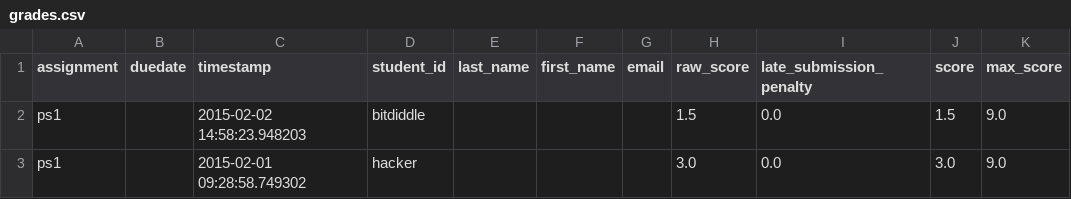
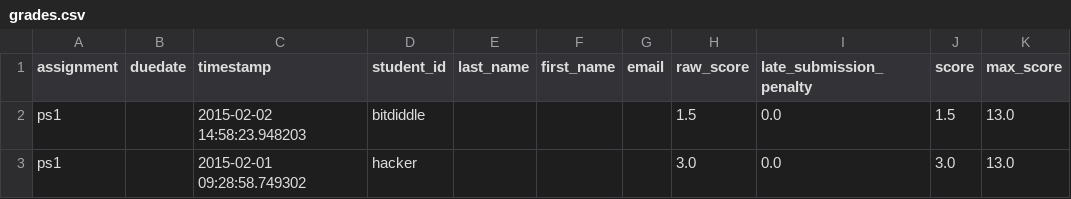
Before and after one commit to jupyter/nbgrader, a CSV file: nbgrader/docs/source/user_guide/grades.csv, drawn as a sheet.

```diff
--- a/nbgrader/docs/source/user_guide/grades.csv
+++ b/nbgrader/docs/source/user_guide/grades.csv
@@ -1,3 +1,3 @@
 assignment,duedate,timestamp,student_id,last_name,first_name,email,raw_score,late_submission_penalty,score,max_score
-ps1,,2015-02-02 14:58:23.948203,bitdiddle,,,,1.5,0.0,1.5,9.0
-ps1,,2015-02-01 09:28:58.749302,hacker,,,,3.0,0.0,3.0,9.0
+ps1,,2015-02-02 14:58:23.948203,bitdiddle,,,,1.5,0.0,1.5,13.0
+ps1,,2015-02-01 09:28:58.749302,hacker,,,,3.0,0.0,3.0,13.0
```
Also changed, not shown: 19 other files.
